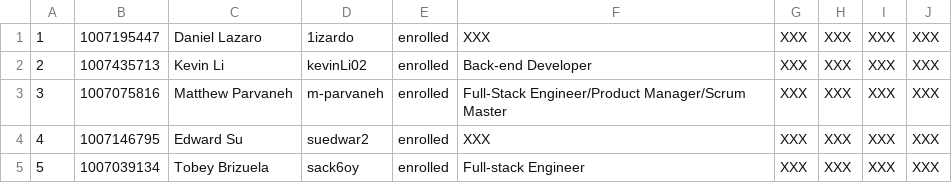
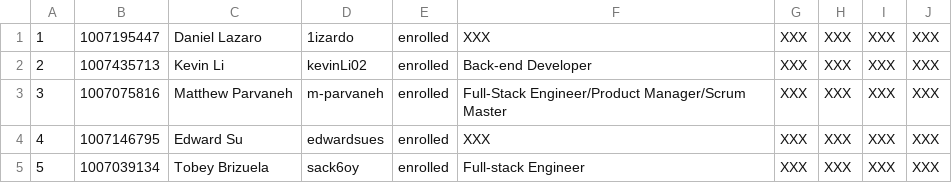
Before and after one commit to csc301-fall-2022/bestbefed, a CSV file: Team-20-Lizardmen_Ltd.csv, drawn as a sheet.

Commit message:
Update Team-20-Lizardmen_Ltd.csv

```diff
--- a/Team-20-Lizardmen_Ltd.csv
+++ b/Team-20-Lizardmen_Ltd.csv
@@ -3,3 +3,3 @@
 3,1007075816,Matthew Parvaneh,m-parvaneh,enrolled,Full-Stack Engineer/Product Manager/Scrum Master,XXX,XXX,XXX,XXX
-4,1007146795,Edward Su,suedwar2,enrolled,XXX,XXX,XXX,XXX,XXX
+4,1007146795,Edward Su,edwardsues,enrolled,XXX,XXX,XXX,XXX,XXX
 5,1007039134,Tobey Brizuela,sack6oy,enrolled,Full-stack Engineer,XXX,XXX,XXX,XXX
```
